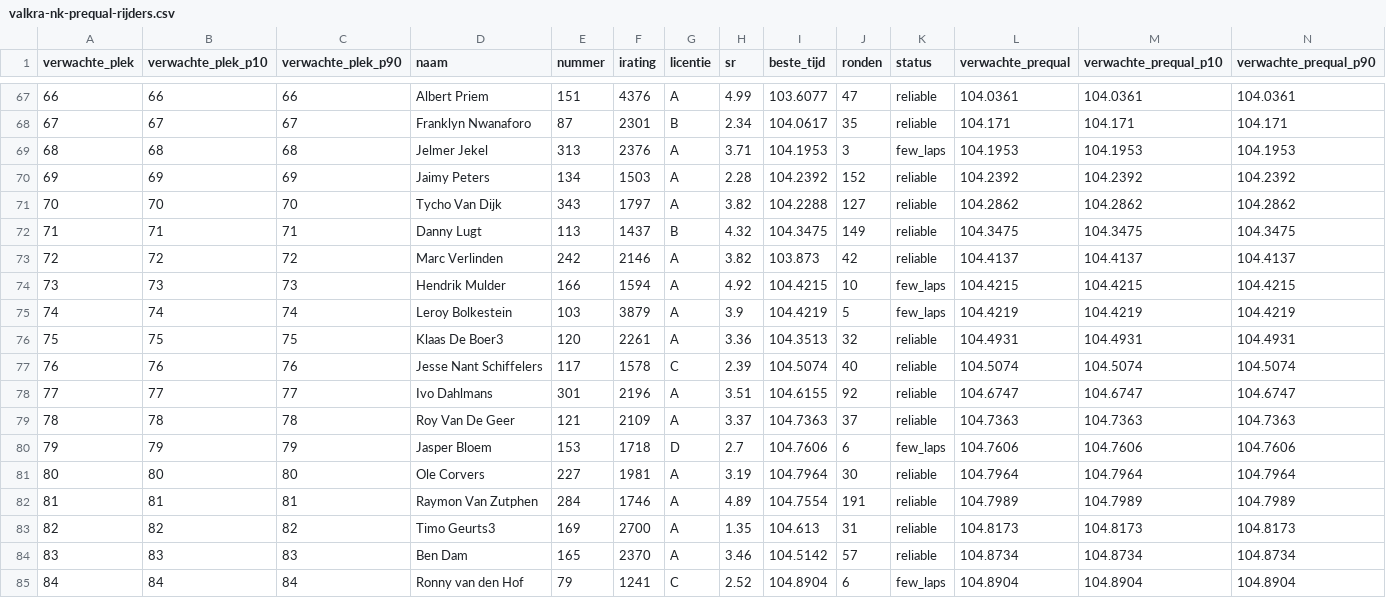
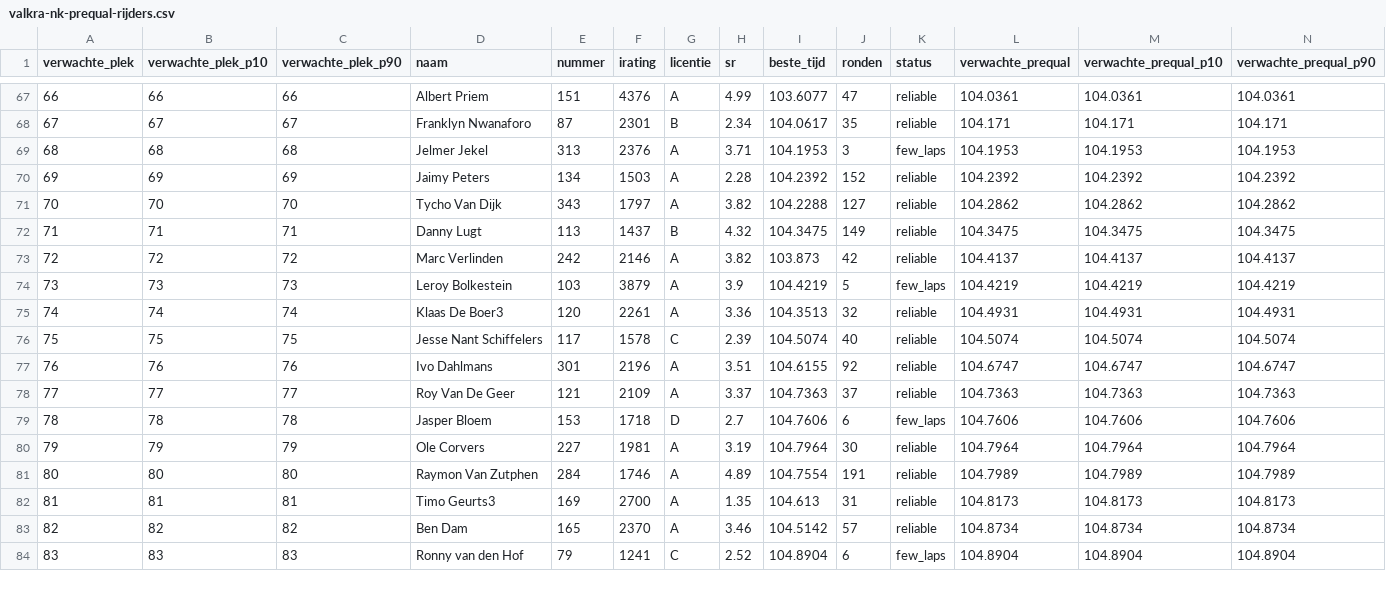
Before and after one commit to Diegoteun/nkiracing2026-valkra, a CSV file: data/valkra-nk-prequal-rijders.csv, drawn as a sheet; only a part is shown, gaps mark what is left out; removed rows and columns are numbered as before the commit, all else as after; rows hold the shown columns only; the diff covers the shown part only; the diff names each change by its address in the sheet, - before the commit and + after, or states it on an @@ line.

```diff
--- a/data/valkra-nk-prequal-rijders.csv
+++ b/data/valkra-nk-prequal-rijders.csv
-D74 (naam): Hendrik Mulder
+D74 (naam): Leroy Bolkestein
-E74 (nummer): 166
+E74 (nummer): 103
-F74 (irating): 1594
+F74 (irating): 3879
-H74 (sr): 4.92
+H74 (sr): 3.9
-I74 (beste_tijd): 104.4215
+I74 (beste_tijd): 104.4219
-J74 (ronden): 10
+J74 (ronden): 5
-L74 (verwachte_prequal): 104.4215
+L74 (verwachte_prequal): 104.4219
-M74 (verwachte_prequal_p10): 104.4215
+M74 (verwachte_prequal_p10): 104.4219
-N74 (verwachte_prequal_p90): 104.4215
+N74 (verwachte_prequal_p90): 104.4219
-row 75: 74 | 74 | 74 | Leroy Bolkestein | 103 | 3879 | A | 3.9 | 104.4219 | 5 | few_laps | 104.4219 | 104.4219 | 104.4219
@@ column A (verwachte_plek) renumbered between rows 75 and 112 @@
-B75 (verwachte_plek_p10): 75
+B75 (verwachte_plek_p10): 74
-C75 (verwachte_plek_p90): 75
+C75 (verwachte_plek_p90): 74
-B76 (verwachte_plek_p10): 76
+B76 (verwachte_plek_p10): 75
-C76 (verwachte_plek_p90): 76
+C76 (verwachte_plek_p90): 75
-B77 (verwachte_plek_p10): 77
+B77 (verwachte_plek_p10): 76
-C77 (verwachte_plek_p90): 77
+C77 (verwachte_plek_p90): 76
-B78 (verwachte_plek_p10): 78
+B78 (verwachte_plek_p10): 77
-C78 (verwachte_plek_p90): 78
+C78 (verwachte_plek_p90): 77
-B79 (verwachte_plek_p10): 79
+B79 (verwachte_plek_p10): 78
-C79 (verwachte_plek_p90): 79
+C79 (verwachte_plek_p90): 78
-B80 (verwachte_plek_p10): 80
+B80 (verwachte_plek_p10): 79
-C80 (verwachte_plek_p90): 80
+C80 (verwachte_plek_p90): 79
-B81 (verwachte_plek_p10): 81
+B81 (verwachte_plek_p10): 80
-C81 (verwachte_plek_p90): 81
+C81 (verwachte_plek_p90): 80
-B82 (verwachte_plek_p10): 82
+B82 (verwachte_plek_p10): 81
-C82 (verwachte_plek_p90): 82
+C82 (verwachte_plek_p90): 81
-B83 (verwachte_plek_p10): 83
+B83 (verwachte_plek_p10): 82
-C83 (verwachte_plek_p90): 83
+C83 (verwachte_plek_p90): 82
-B84 (verwachte_plek_p10): 84
+B84 (verwachte_plek_p10): 83
-C84 (verwachte_plek_p90): 84
+C84 (verwachte_plek_p90): 83
```
Also changed, not shown: 2 added rows and 115 edited cells elsewhere in this file, 12 other files.
